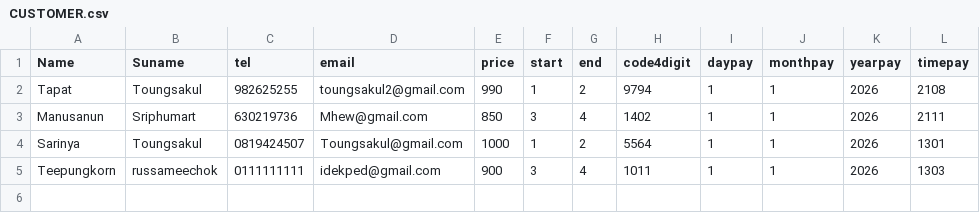
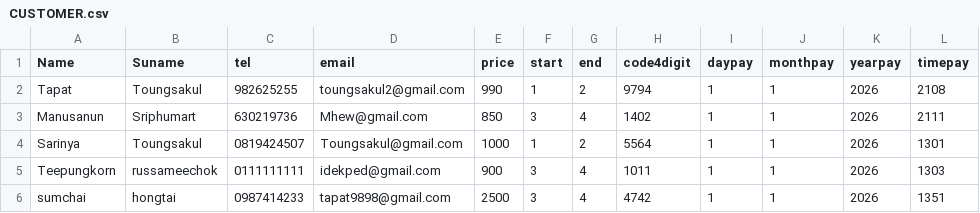
Before and after one commit to Txpxt-xuto/Kaleeyounai, a CSV file: CUSTOMER.csv, drawn as a sheet.

Commit message:
Update CUSTOMER.csv

```diff
--- a/CUSTOMER.csv
+++ b/CUSTOMER.csv
@@ -5 +5,2 @@ Sarinya,Toungsakul,0819424507,Toungsakul@gmail.com,1000,1,2,5564,1,1,2026,1301
 Teepungkorn,russameechok,0111111111,idekped@gmail.com,900,3,4,1011,1,1,2026,1303
+sumchai,hongtai,0987414233,tapat9898@gmail.com,2500,3,4,4742,1,1,2026,1351
```
